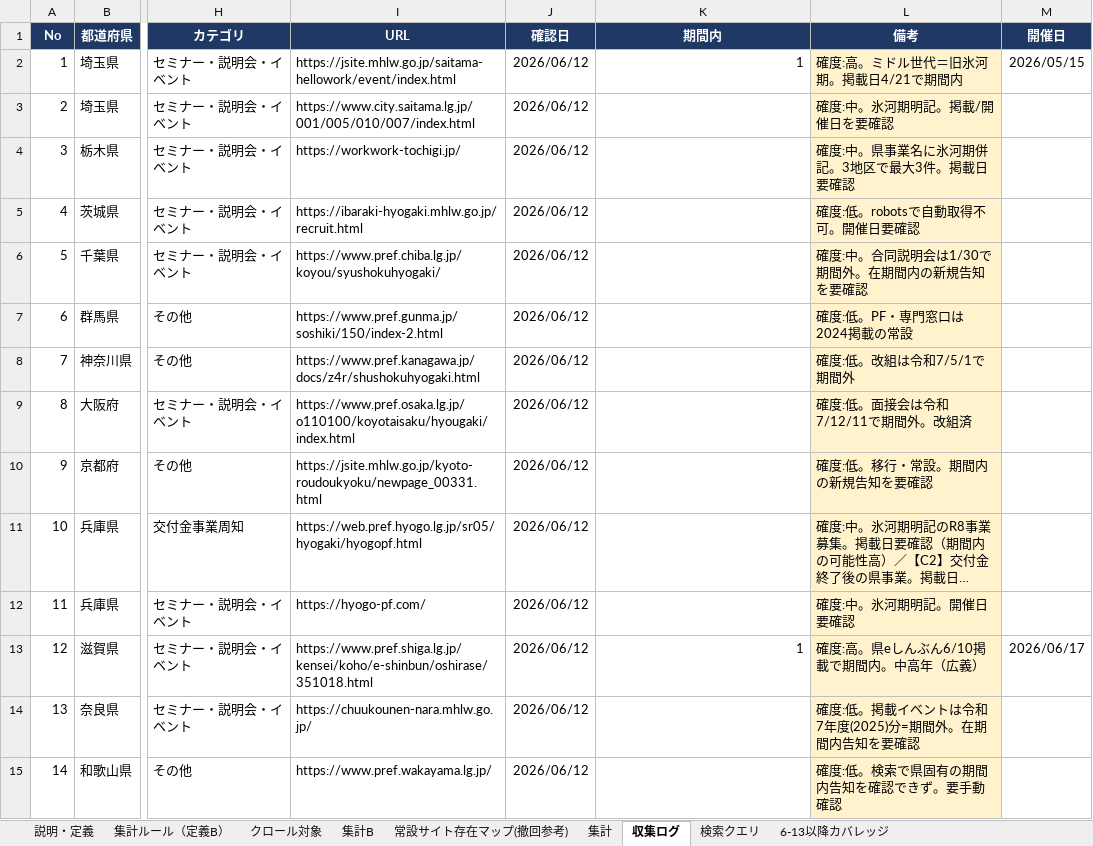
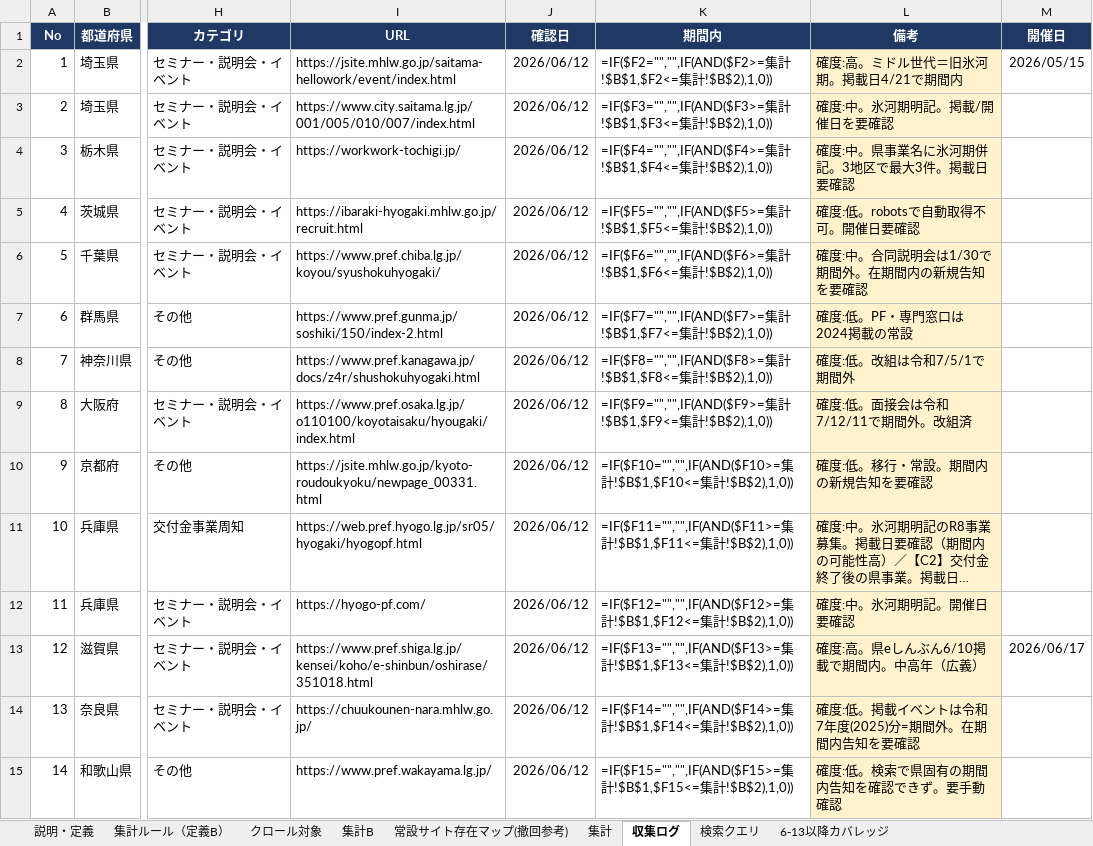
Before and after one commit to torisora0912-cloud/hyogaki-article-1, an Excel workbook: hyogaki_kokuchi_47prefectures_20260410-0630.xlsx, sheet 収集ログ, drawn as a sheet; only a part is shown, gaps mark what is left out; long unchanged cells end in …; values as stored, in another font and other column widths than the file's, no borders; formulas without a stored value are shown as written; the diff covers the shown part only; the diff names each change by its address in the sheet, - before the commit and + after, or states it on an @@ line.

```diff
--- a/hyogaki_kokuchi_47prefectures_20260410-0630.xlsx (sheet 収集ログ)
+++ b/hyogaki_kokuchi_47prefectures_20260410-0630.xlsx (sheet 収集ログ)
-K2 (期間内): 1
+K2 (期間内): =IF($F2="","",IF(AND($F2>=集計!$B$1,$F2<=集計!$B$2),1,0))
-K3 (期間内): (empty)
+K3 (期間内): =IF($F3="","",IF(AND($F3>=集計!$B$1,$F3<=集計!$B$2),1,0))
-K4 (期間内): (empty)
+K4 (期間内): =IF($F4="","",IF(AND($F4>=集計!$B$1,$F4<=集計!$B$2),1,0))
-K5 (期間内): (empty)
+K5 (期間内): =IF($F5="","",IF(AND($F5>=集計!$B$1,$F5<=集計!$B$2),1,0))
-K6 (期間内): (empty)
+K6 (期間内): =IF($F6="","",IF(AND($F6>=集計!$B$1,$F6<=集計!$B$2),1,0))
-K7 (期間内): (empty)
+K7 (期間内): =IF($F7="","",IF(AND($F7>=集計!$B$1,$F7<=集計!$B$2),1,0))
-K8 (期間内): (empty)
+K8 (期間内): =IF($F8="","",IF(AND($F8>=集計!$B$1,$F8<=集計!$B$2),1,0))
-K9 (期間内): (empty)
+K9 (期間内): =IF($F9="","",IF(AND($F9>=集計!$B$1,$F9<=集計!$B$2),1,0))
-K10 (期間内): (empty)
+K10 (期間内): =IF($F10="","",IF(AND($F10>=集計!$B$1,$F10<=集計!$B$2),1,0))
-K11 (期間内): (empty)
+K11 (期間内): =IF($F11="","",IF(AND($F11>=集計!$B$1,$F11<=集計!$B$2),1,0))
-K12 (期間内): (empty)
+K12 (期間内): =IF($F12="","",IF(AND($F12>=集計!$B$1,$F12<=集計!$B$2),1,0))
-K13 (期間内): 1
+K13 (期間内): =IF($F13="","",IF(AND($F13>=集計!$B$1,$F13<=集計!$B$2),1,0))
-K14 (期間内): (empty)
+K14 (期間内): =IF($F14="","",IF(AND($F14>=集計!$B$1,$F14<=集計!$B$2),1,0))
-K15 (期間内): (empty)
+K15 (期間内): =IF($F15="","",IF(AND($F15>=集計!$B$1,$F15<=集計!$B$2),1,0))
```
Also changed, not shown: 313 edited cells and cell formats elsewhere in this sheet, sheet 集計, sheet 集計B, sheet 集計ルール（定義B）.
